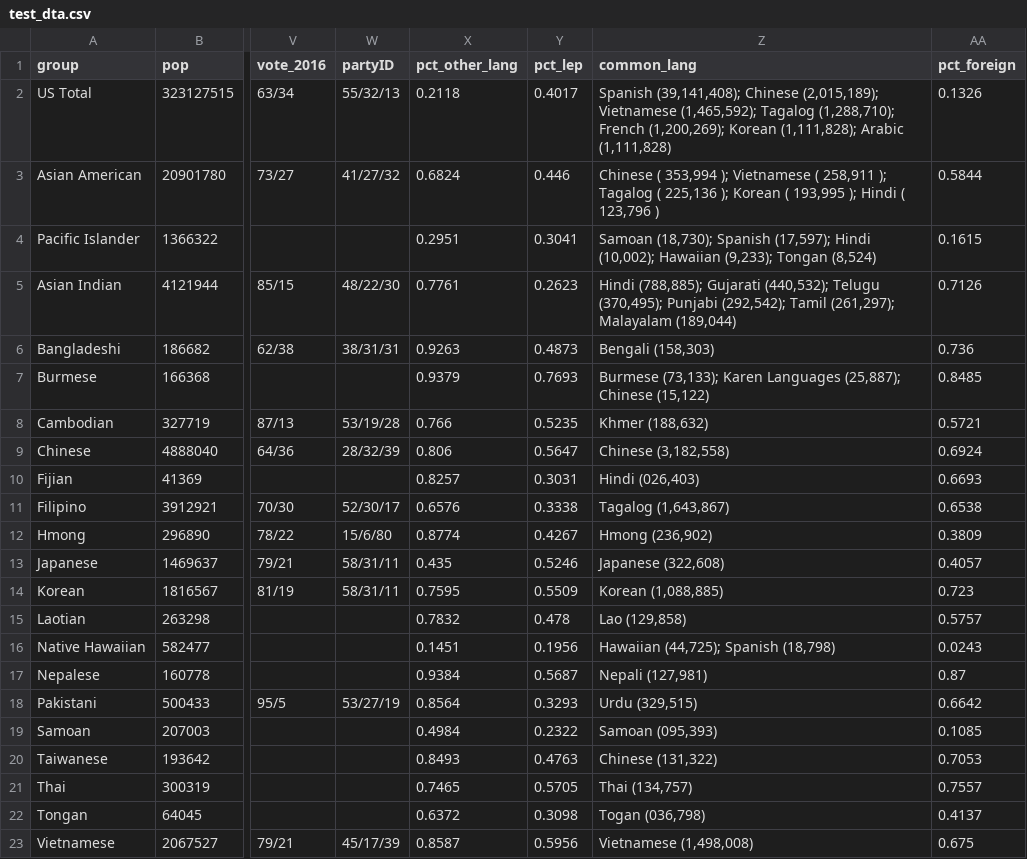
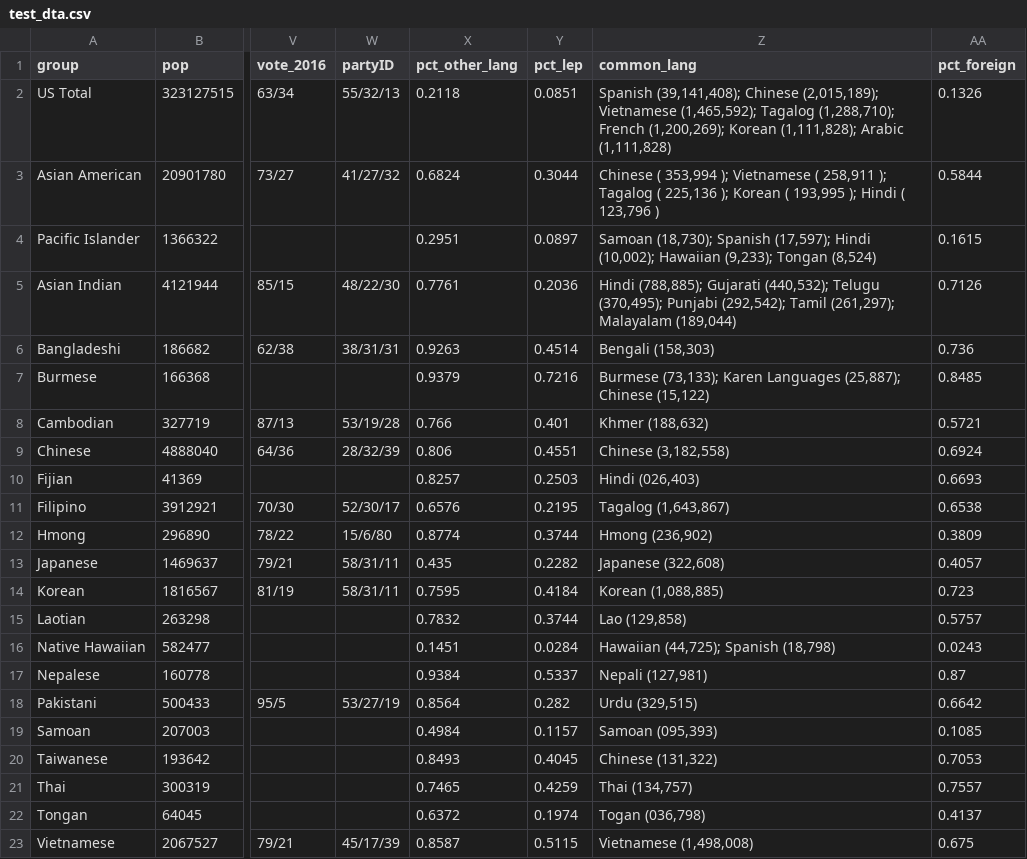
Before and after one commit to AAPIData/raw_data, a CSV file: data_factsheets/test_dta.csv, drawn as a sheet; only a part is shown, gaps mark what is left out; the diff names each change by its address in the sheet, - before the commit and + after, or states it on an @@ line.

```diff
--- a/data_factsheets/test_dta.csv
+++ b/data_factsheets/test_dta.csv
-Y2 (pct_lep): 0.4017
+Y2 (pct_lep): 0.0851
-Y3 (pct_lep): 0.446
+Y3 (pct_lep): 0.3044
-Y4 (pct_lep): 0.3041
+Y4 (pct_lep): 0.0897
-Y5 (pct_lep): 0.2623
+Y5 (pct_lep): 0.2036
-Y6 (pct_lep): 0.4873
+Y6 (pct_lep): 0.4514
-Y7 (pct_lep): 0.7693
+Y7 (pct_lep): 0.7216
-Y8 (pct_lep): 0.5235
+Y8 (pct_lep): 0.401
-Y9 (pct_lep): 0.5647
+Y9 (pct_lep): 0.4551
-Y10 (pct_lep): 0.3031
+Y10 (pct_lep): 0.2503
-Y11 (pct_lep): 0.3338
+Y11 (pct_lep): 0.2195
-Y12 (pct_lep): 0.4267
+Y12 (pct_lep): 0.3744
-Y13 (pct_lep): 0.5246
+Y13 (pct_lep): 0.2282
-Y14 (pct_lep): 0.5509
+Y14 (pct_lep): 0.4184
-Y15 (pct_lep): 0.478
+Y15 (pct_lep): 0.3744
-Y16 (pct_lep): 0.1956
+Y16 (pct_lep): 0.0284
-Y17 (pct_lep): 0.5687
+Y17 (pct_lep): 0.5337
-Y18 (pct_lep): 0.3293
+Y18 (pct_lep): 0.282
-Y19 (pct_lep): 0.2322
+Y19 (pct_lep): 0.1157
-Y20 (pct_lep): 0.4763
+Y20 (pct_lep): 0.4045
-Y21 (pct_lep): 0.5705
+Y21 (pct_lep): 0.4259
-Y22 (pct_lep): 0.3098
+Y22 (pct_lep): 0.1974
-Y23 (pct_lep): 0.5956
+Y23 (pct_lep): 0.5115
```
Also changed, not shown: 1 other file.
